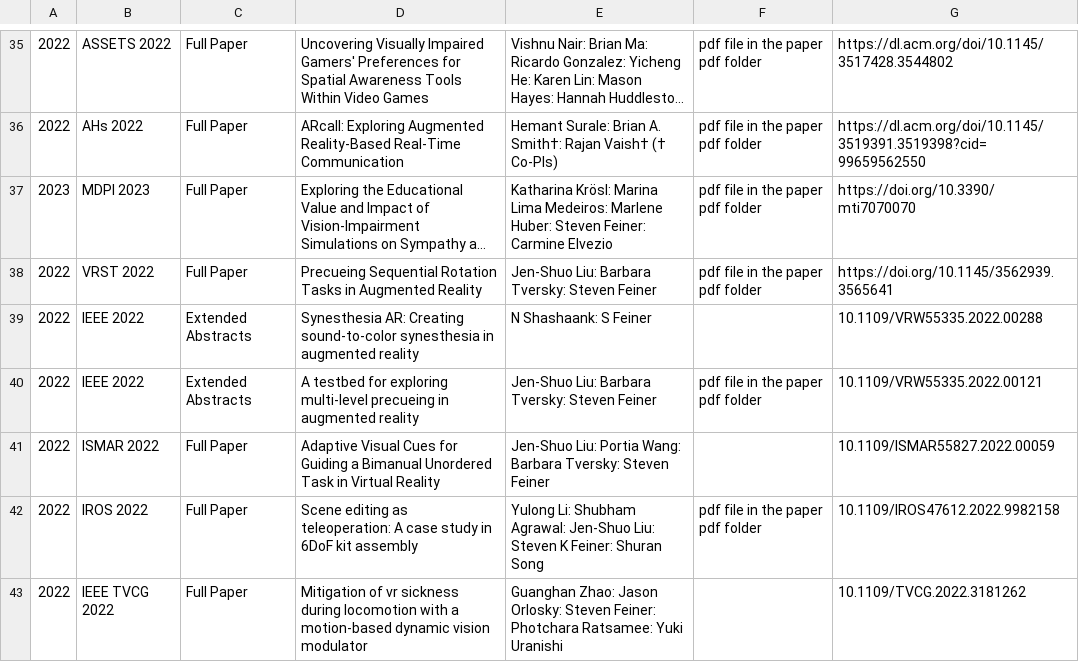
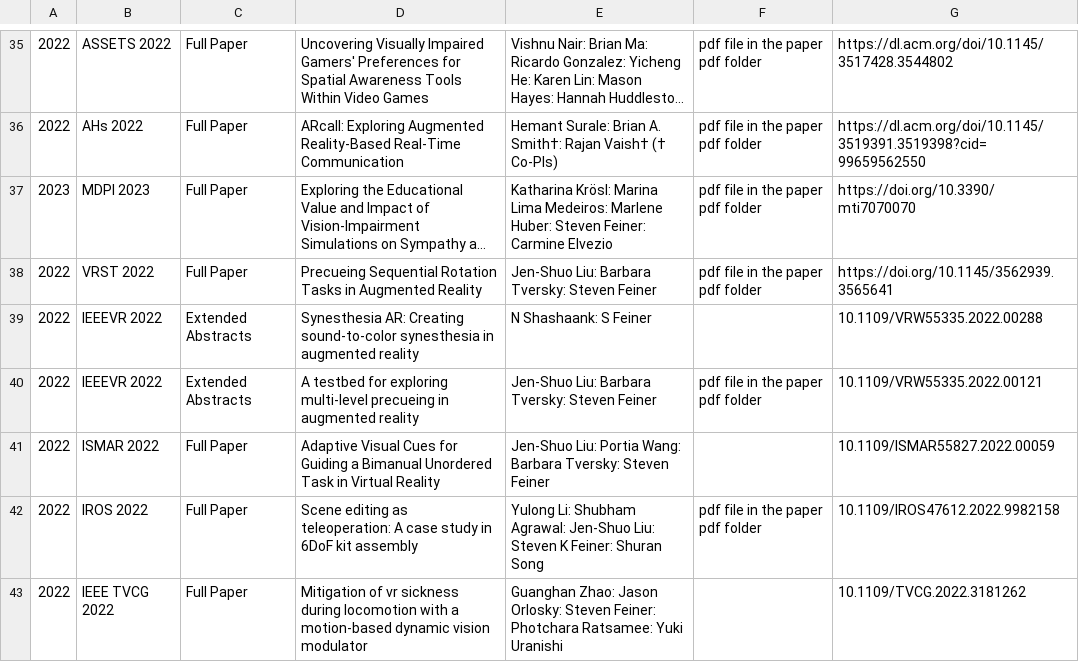
Before and after one commit to ColumbiaHCI/ColumbiaHCI.github.io, a CSV file: data/publications.csv, drawn as a sheet; only a part is shown, gaps mark what is left out; long unchanged cells end in ….

Commit message:
Update publications.csv

```diff
--- a/data/publications.csv
+++ b/data/publications.csv
@@ -38,4 +38,4 @@
 2022,VRST 2022,Full Paper,Precueing Sequential Rotation Tasks in Augmented Reality,Jen-Shuo Liu: Barbara Tversky: Steven Feiner,pdf file in the paper pdf folder,https://doi.org/10.1145/3562939.3565641
-2022,IEEE 2022,Extended Abstracts,Synesthesia AR: Creating sound-to-color synesthesia in augmented reality,N Shashaank: S Feiner,,10.1109/VRW55335.2022.00288
-2022,IEEE 2022,Extended Abstracts,A testbed for exploring multi-level precueing in augmented reality,Jen-Shuo Liu: Barbara Tversky: Steven Feiner,pdf file in the paper pdf folder,10.1109/VRW55335.2022.00121
+2022,IEEEVR 2022,Extended Abstracts,Synesthesia AR: Creating sound-to-color synesthesia in augmented reality,N Shashaank: S Feiner,,10.1109/VRW55335.2022.00288
+2022,IEEEVR 2022,Extended Abstracts,A testbed for exploring multi-level precueing in augmented reality,Jen-Shuo Liu: Barbara Tversky: Steven Feiner,pdf file in the paper pdf folder,10.1109/VRW55335.2022.00121
 2022,ISMAR 2022,Full Paper,Adaptive Visual Cues for Guiding a Bimanual Unordered Task in Virtual Reality,Jen-Shuo Liu: Portia Wang: Barbara Tversky: Steven Feiner,,10.1109/ISMAR55827.2022.00059
```
